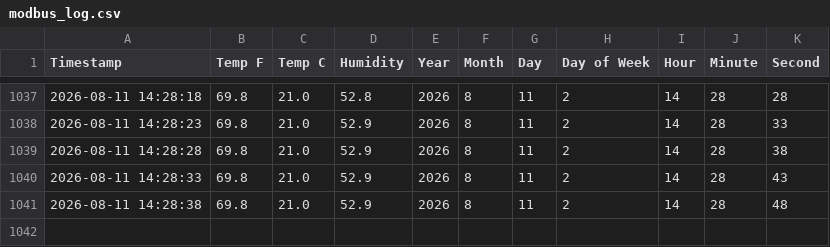
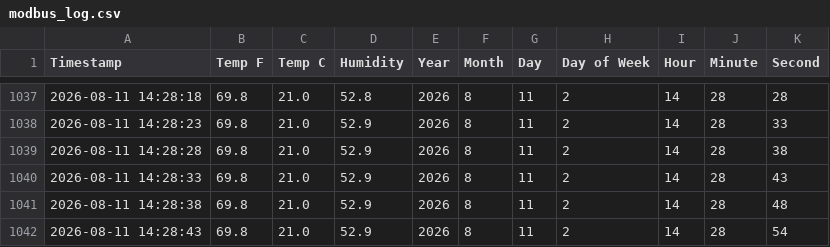
Before and after one commit to smalllab0102/Temperature-and-Humidy-Sensors, a CSV file: modbus_log.csv, drawn as a sheet; only a part is shown, gaps mark what is left out; the diff names each change by its address in the sheet, - before the commit and + after, or states it on an @@ line.

Commit message:
Automatic save

```diff
--- a/modbus_log.csv
+++ b/modbus_log.csv
+row 1042: 2026-08-11 14:28:43 | 69.8 | 21.0 | 52.9 | 2026 | 8 | 11 | 2 | 14 | 28 | 54
```
